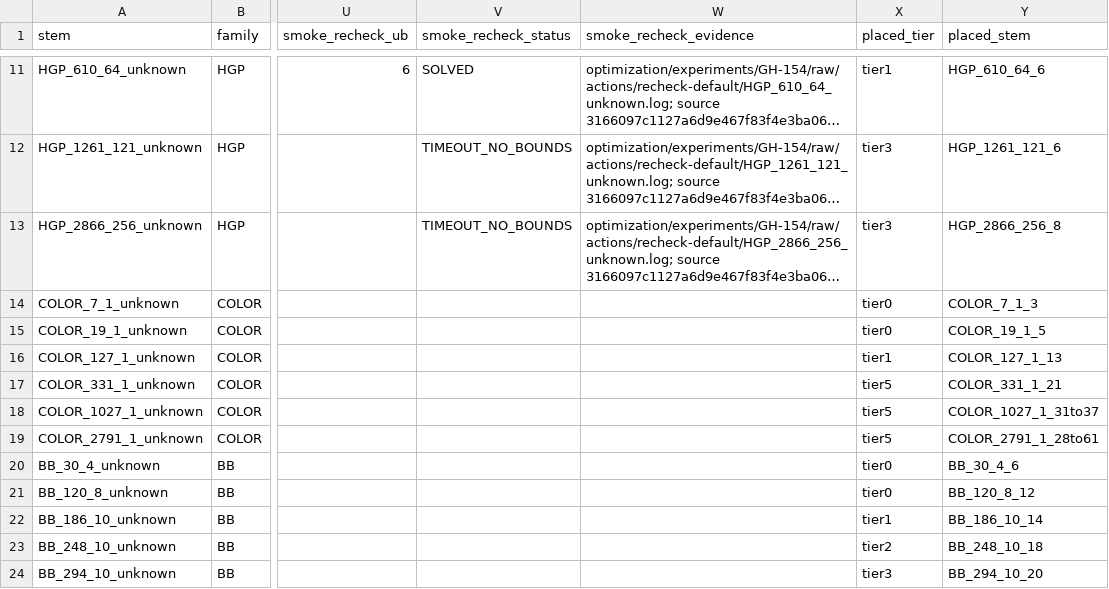
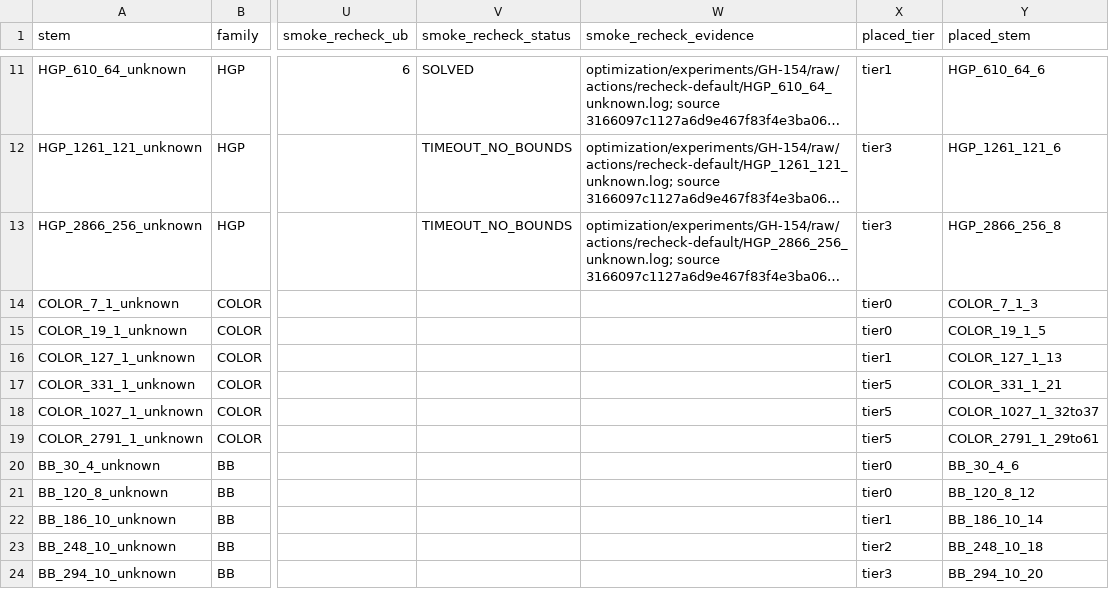
Before and after one commit to guluchen/DistQLDPC, a CSV file: data/matrices/untiered/MANIFEST.csv, drawn as a sheet; only a part is shown, gaps mark what is left out; long unchanged cells end in …; the diff names each change by its address in the sheet, - before the commit and + after, or states it on an @@ line.

```diff
--- a/data/matrices/untiered/MANIFEST.csv
+++ b/data/matrices/untiered/MANIFEST.csv
-Y18 (placed_stem): COLOR_1027_1_31to37
+Y18 (placed_stem): COLOR_1027_1_32to37
-Y19 (placed_stem): COLOR_2791_1_28to61
+Y19 (placed_stem): COLOR_2791_1_29to61
```
Also changed, not shown: 59 other files.
